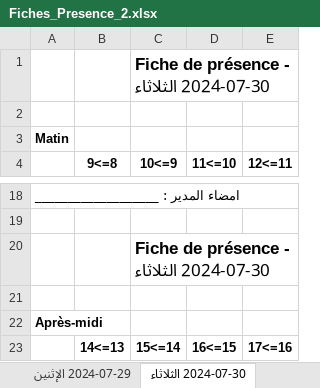
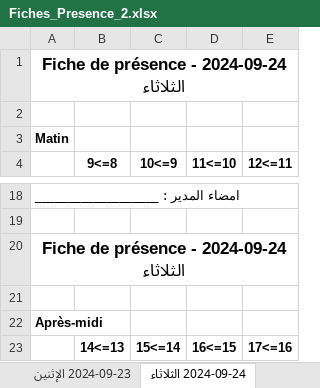
Before and after one commit to sabeur35/EMPLOIE, an Excel workbook: Fiches_Presence_2.xlsx, sheet 2024-09-24 الثلاثاء, drawn as a sheet; only a part is shown, gaps mark what is left out; values as stored, in another font and other column widths than the file's, no borders; charts and pictures not drawn; removed rows and columns are numbered as before the commit, all else as after; the diff names each change by its address in the sheet, - before the commit and + after, or states it on an @@ line.

```diff
--- a/Fiches_Presence_2.xlsx (sheet 2024-09-24 الثلاثاء)
+++ b/Fiches_Presence_2.xlsx (sheet 2024-09-24 الثلاثاء)
-sheet tab: 2024-07-29 الإثنين
+sheet tab: 2024-09-23 الإثنين
-sheet tab: 2024-07-30 الثلاثاء
+sheet tab: 2024-09-24 الثلاثاء
-row 1:  |  | Fiche de présence - 2024-07-30 الثلاثاء
+row 1: Fiche de présence - 2024-09-24 الثلاثاء
-row 20:  |  | Fiche de présence - 2024-07-30 الثلاثاء
+row 20: Fiche de présence - 2024-09-24 الثلاثاء
```
Also changed, not shown: sheet 2024-09-17 الثلاثاء, sheet 2024-09-18 الاربعاء, sheet 2024-09-19 الخميس, sheet 2024-09-20 الجمعة, sheet 2024-09-25 الاربعاء, sheet 2024-09-26 الخميس, 33 more sheets, other sheet tabs, charts or pictures, Fiches_Presence.xlsx, 12 other files.
